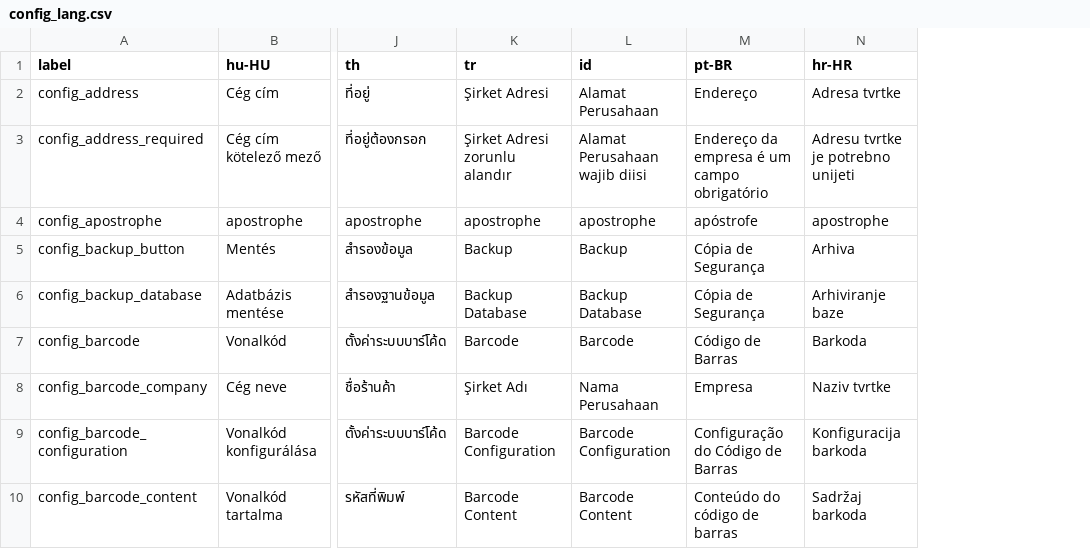
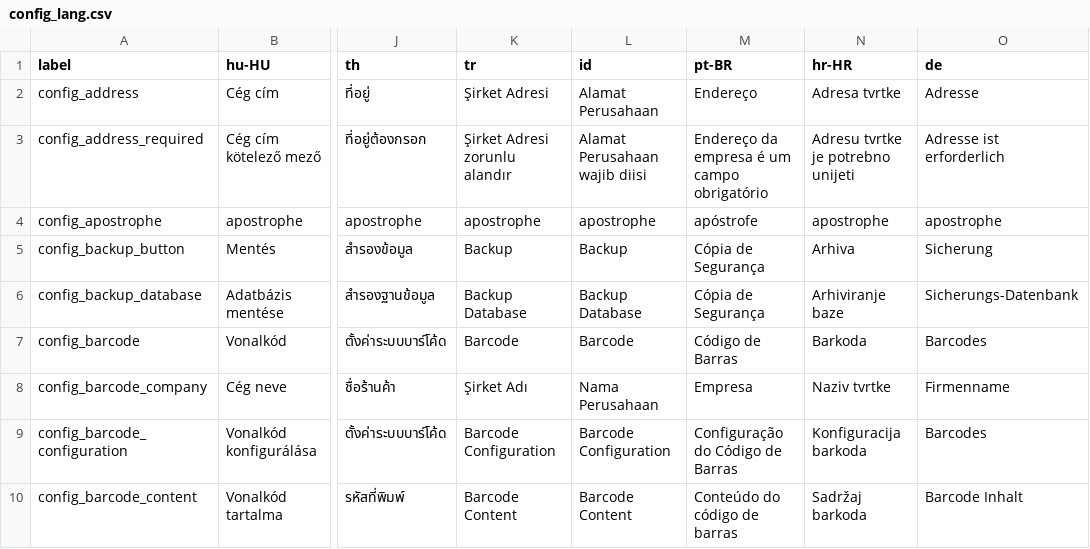
Before and after one commit to opensourcepos/opensourcepos, a CSV file: translations/config_lang.csv, drawn as a sheet; only a part is shown, gaps mark what is left out; the diff names each change by its address in the sheet, - before the commit and + after, or states it on an @@ line.

Commit message:
German (Germany) translation added (#743)

```diff
--- a/translations/config_lang.csv
+++ b/translations/config_lang.csv
+column O (de), rows 2-10: Adresse | Adresse ist erforderlich | apostrophe | Sicherung | Sicherungs-Datenbank | Barcodes | Firmenname | Barcodes | Barcode Inhalt
```
Also changed, not shown: translations/giftcards_lang.csv, translations/items_lang.csv, 48 other files.
